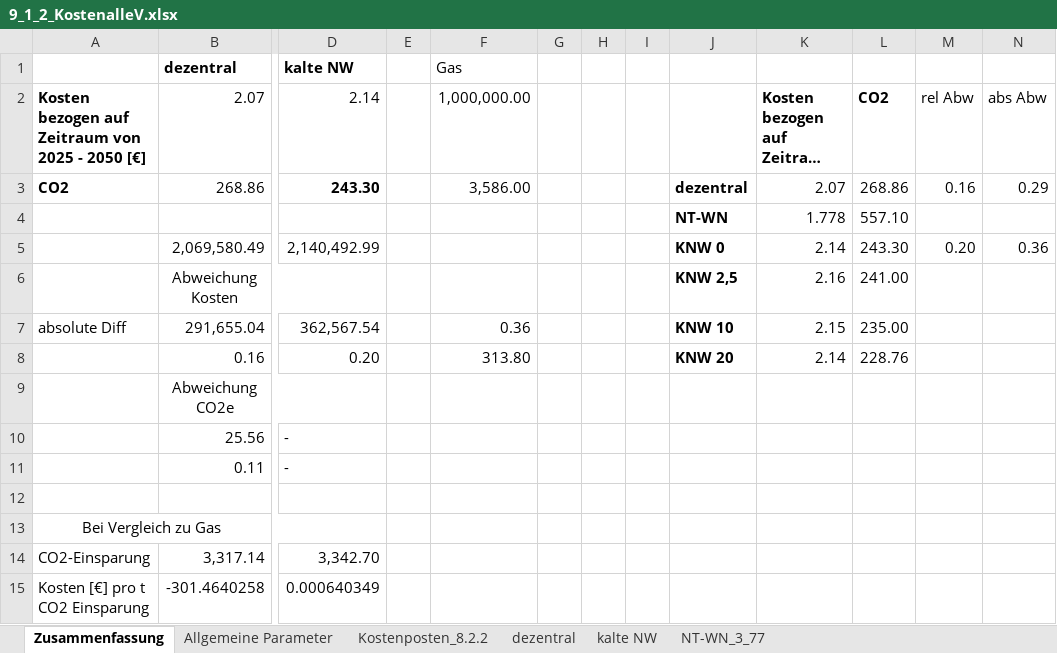
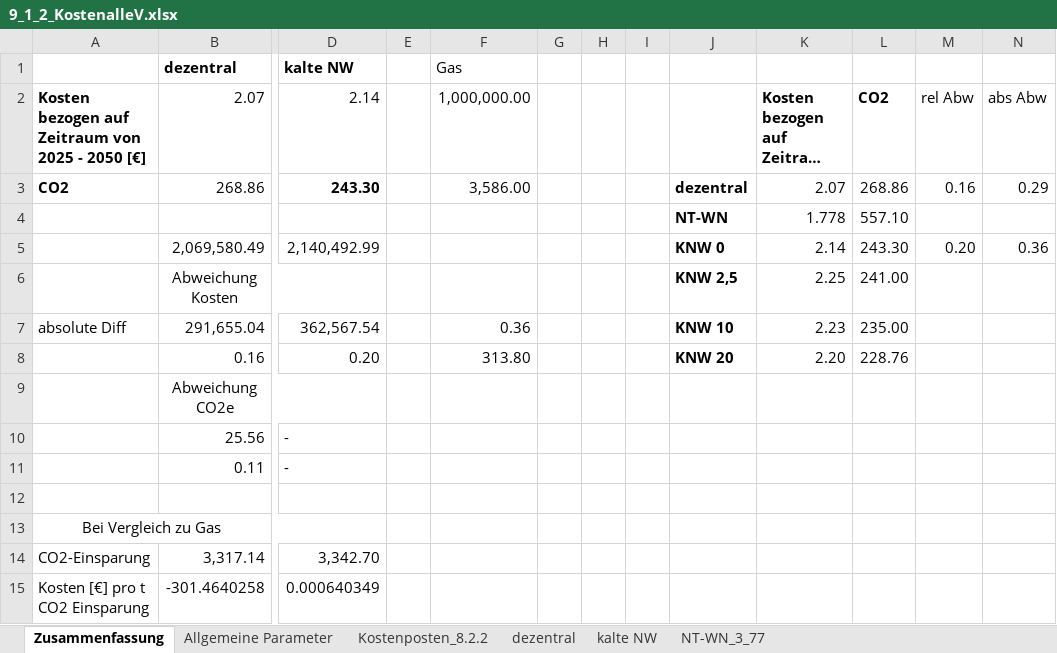
Before and after one commit to lara-barnic2/9_Parameterstudie, an Excel workbook: 9_kaltes_Nahwaermenetz/9_1_2_Kosten/9_1_2_KostenalleV.xlsx, sheet Zusammenfassung, drawn as a sheet; only a part is shown, gaps mark what is left out; long unchanged cells end in …; values as stored, in another font and other column widths than the file's, no borders; charts and pictures not drawn; the diff names each change by its address in the sheet, - before the commit and + after, or states it on an @@ line.

```diff
--- a/9_kaltes_Nahwaermenetz/9_1_2_Kosten/9_1_2_KostenalleV.xlsx (sheet Zusammenfassung)
+++ b/9_kaltes_Nahwaermenetz/9_1_2_Kosten/9_1_2_KostenalleV.xlsx (sheet Zusammenfassung)
-K6: 2.16
+K6: 2.25
-K7: 2.15
+K7: 2.23
-K8: 2.14
+K8: 2.20
```
Also changed, not shown: formulas that keep their value, charts or pictures, 9_kaltes_Nahwaermenetz/9_1_2_Kosten/9_1_2_Kosten_10.xlsx, 9_kaltes_Nahwaermenetz/9_1_2_Kosten/9_1_2_Kosten_20.xlsx, 40 other files.
